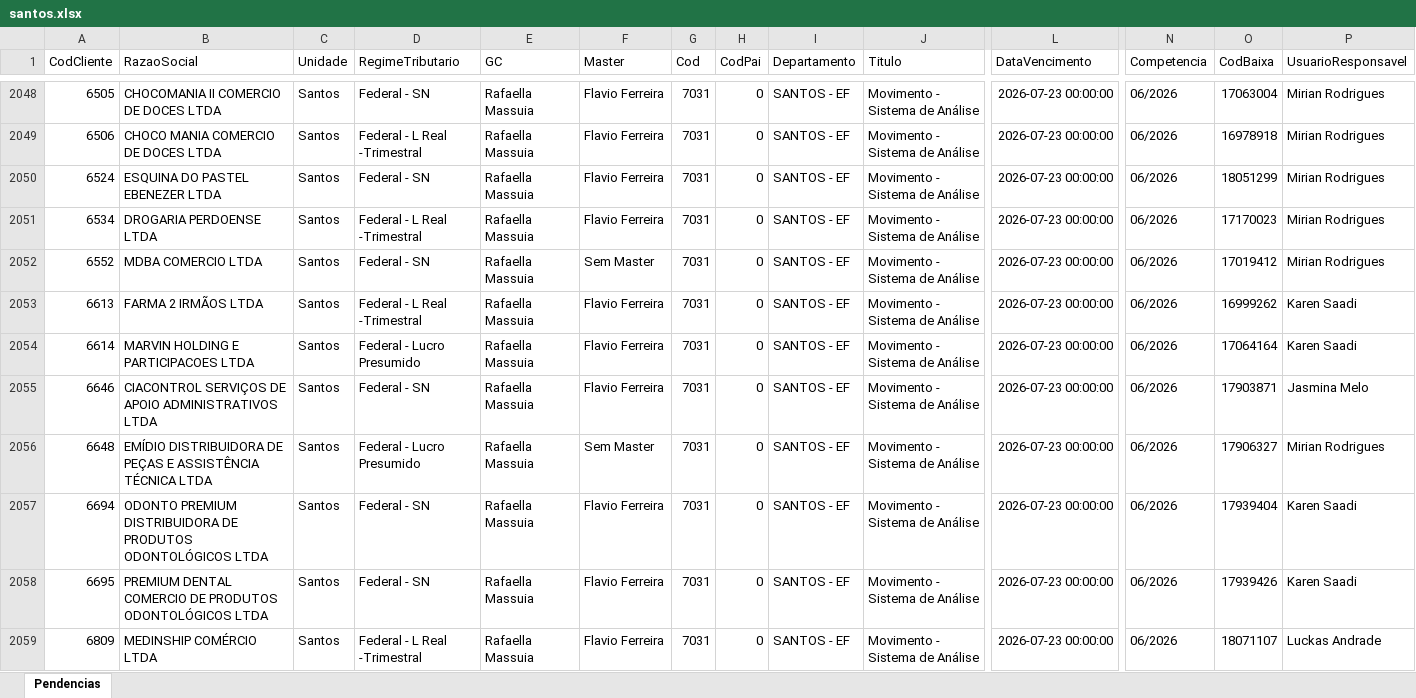
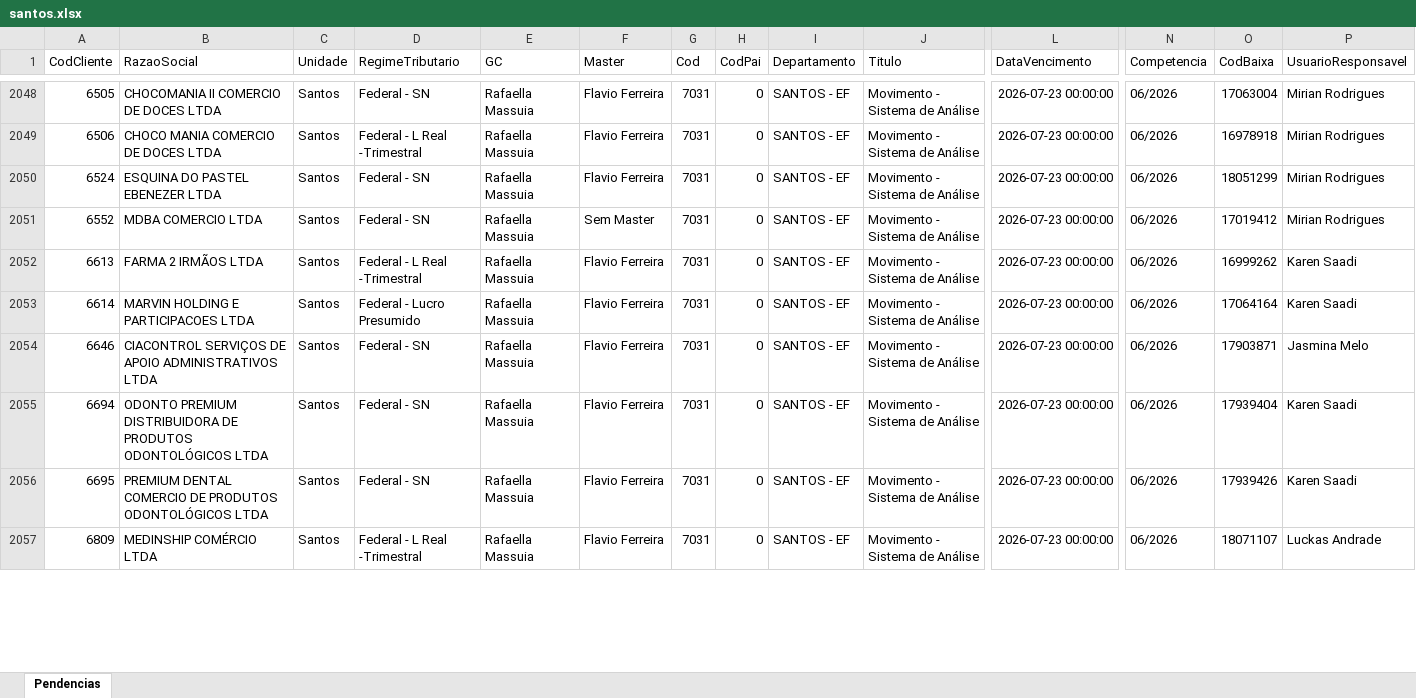
Before and after one commit to willianemanoel/Portal-das-tarefas-teste-, an Excel workbook: dados/base/santos.xlsx, sheet Pendencias, drawn as a sheet; only a part is shown, gaps mark what is left out; values as stored, in another font and other column widths than the file's, no borders; removed rows and columns are numbered as before the commit, all else as after; rows hold the shown columns only; the diff covers the shown part only; the diff names each change by its address in the sheet, - before the commit and + after, or states it on an @@ line.

```diff
--- a/dados/base/santos.xlsx (sheet Pendencias)
+++ b/dados/base/santos.xlsx (sheet Pendencias)
-row 2051: 6534 | DROGARIA PERDOENSE LTDA | Santos | Federal - L Real -Trimestral | Rafaella Massuia | Flavio Ferreira | 7031 | 0 | SANTOS - EF | Movimento - Sistema de Análise | 2026-07-23 00:00:00 | 06/2026 | 17170023 | Mirian Rodrigues
-row 2056: 6648 | EMÍDIO DISTRIBUIDORA DE PEÇAS E ASSISTÊNCIA TÉCNICA LTDA | Santos | Federal - Lucro Presumido | Rafaella Massuia | Sem Master | 7031 | 0 | SANTOS - EF | Movimento - Sistema de Análise | 2026-07-23 00:00:00 | 06/2026 | 17906327 | Mirian Rodrigues
```
Also changed, not shown: 16 added rows, 11 removed rows and 134 edited cells elsewhere in this sheet, dados/base/goias.xlsx, 1 other file.
